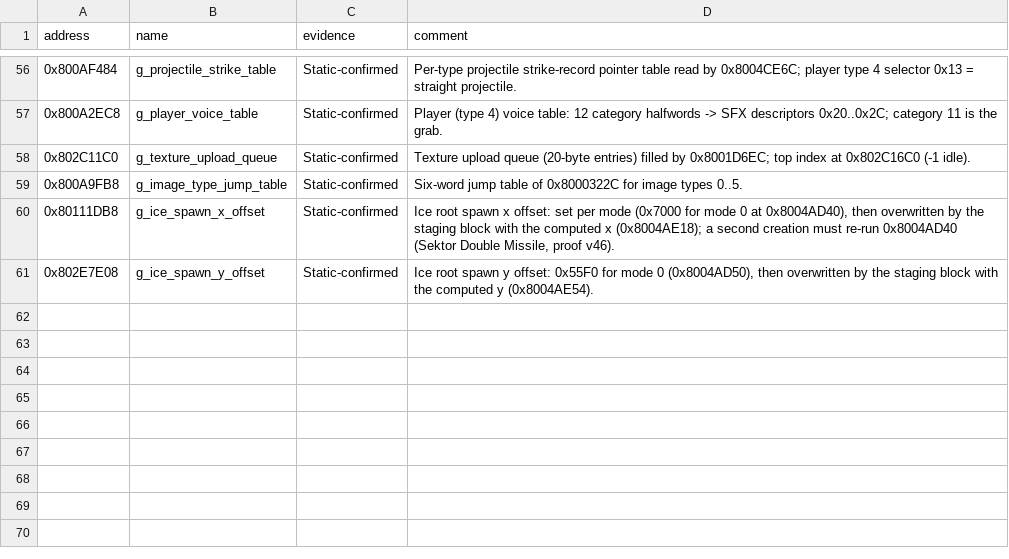
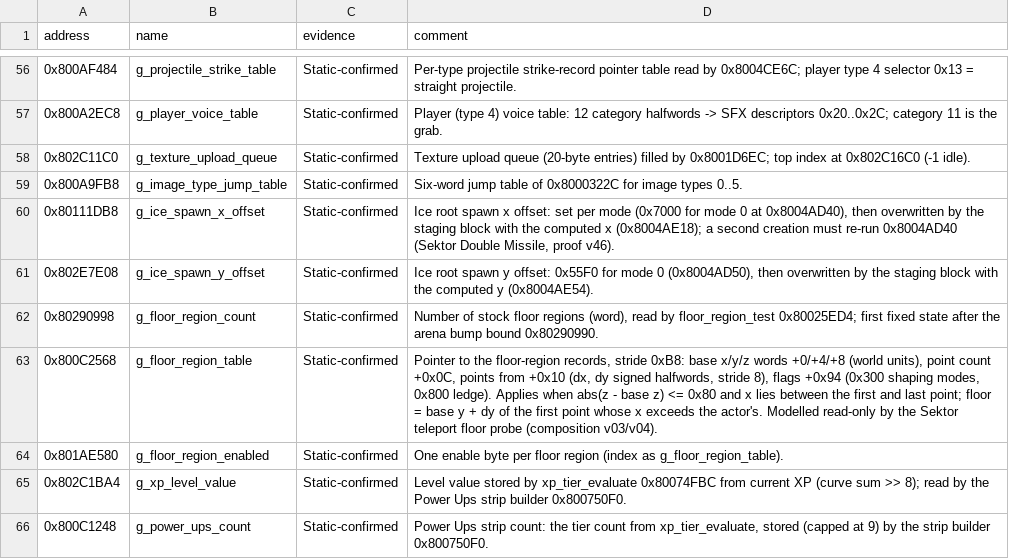
Before and after one commit to smeagol44/MKMSZ-Ghidra, a TSV file: analysis/globals.tsv, drawn as a sheet; only a part is shown, gaps mark what is left out.

```diff
--- a/analysis/globals.tsv
+++ b/analysis/globals.tsv
@@ -61 +61,6 @@ address	name	evidence	comment
 0x802E7E08	g_ice_spawn_y_offset	Static-confirmed	Ice root spawn y offset: 0x55F0 for mode 0 (0x8004AD50), then overwritten by the staging block with the computed y (0x8004AE54).
+0x80290998	g_floor_region_count	Static-confirmed	Number of stock floor regions (word), read by floor_region_test 0x80025ED4; first fixed state after the arena bump bound 0x80290990.
+0x800C2568	g_floor_region_table	Static-confirmed	Pointer to the floor-region records, stride 0xB8: base x/y/z words +0/+4/+8 (world units), point count +0x0C, points from +0x10 (dx, dy signed halfwords, stride 8), flags +0x94 (0x300 shaping modes, 0x800 ledge). Applies when abs(z - base z) <= 0x80 and x lies between the first and last point; floor = base y + dy of the first point whose x exceeds the actor's. Modelled read-only by the Sektor teleport floor probe (composition v03/v04).
+0x801AE580	g_floor_region_enabled	Static-confirmed	One enable byte per floor region (index as g_floor_region_table).
+0x802C1BA4	g_xp_level_value	Static-confirmed	Level value stored by xp_tier_evaluate 0x80074FBC from current XP (curve sum >> 8); read by the Power Ups strip builder 0x800750F0.
+0x800C1248	g_power_ups_count	Static-confirmed	Power Ups strip count: the tier count from xp_tier_evaluate, stored (capped at 9) by the strip builder 0x800750F0.
```
Also changed, not shown: analysis/functions.tsv, analysis/known_knowledge_families.tsv, 1 other file.
